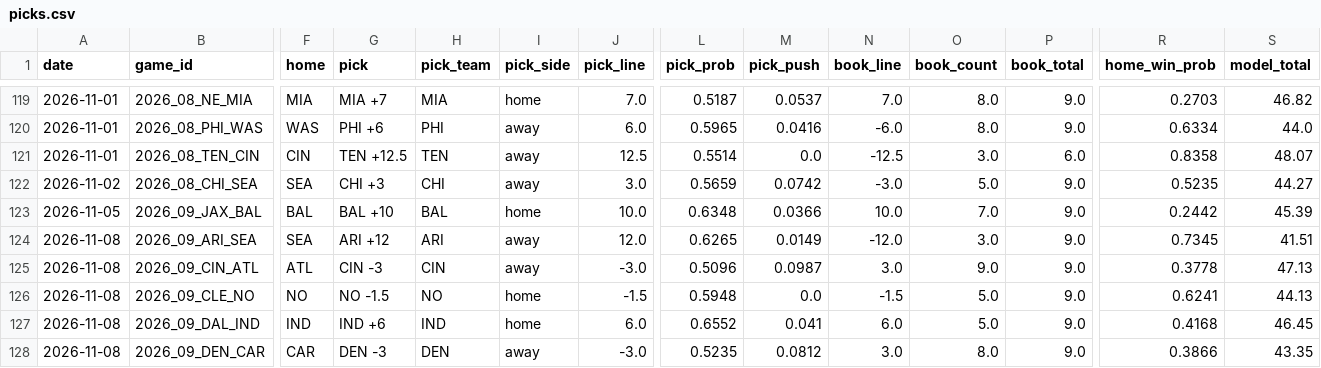
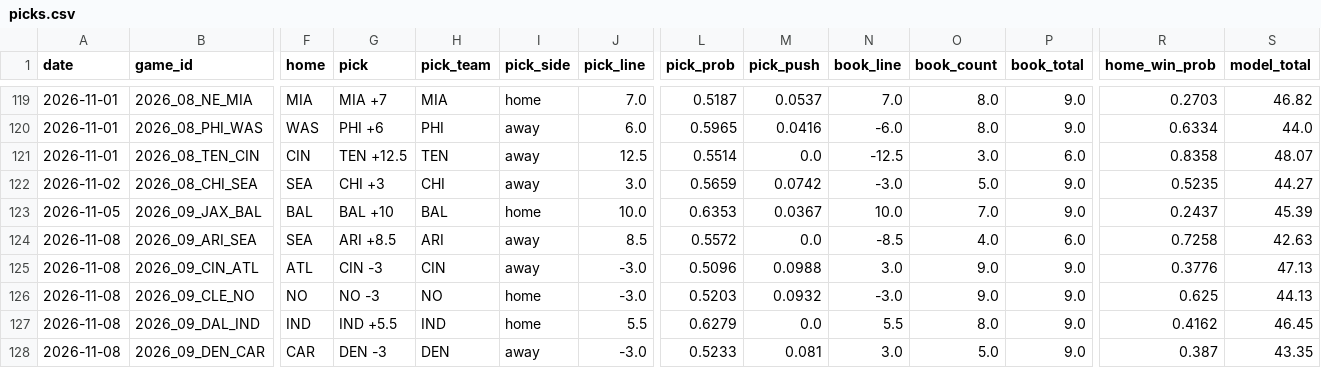
Before and after one commit to azcal/mbm-nfl, a CSV file: logs/picks.csv, drawn as a sheet; only a part is shown, gaps mark what is left out; the diff covers the shown part only; the diff names each change by its address in the sheet, - before the commit and + after, or states it on an @@ line.

```diff
--- a/logs/picks.csv
+++ b/logs/picks.csv
-L123 (pick_prob): 0.6348
+L123 (pick_prob): 0.6353
-M123 (pick_push): 0.0366
+M123 (pick_push): 0.0367
-R123 (home_win_prob): 0.2442
+R123 (home_win_prob): 0.2437
-G124 (pick): ARI +12
+G124 (pick): ARI +8.5
-J124 (pick_line): 12.0
+J124 (pick_line): 8.5
-L124 (pick_prob): 0.6265
+L124 (pick_prob): 0.5572
-M124 (pick_push): 0.0149
+M124 (pick_push): 0.0
-N124 (book_line): -12.0
+N124 (book_line): -8.5
-O124 (book_count): 3.0
+O124 (book_count): 4.0
-P124 (book_total): 9.0
+P124 (book_total): 6.0
-R124 (home_win_prob): 0.7345
+R124 (home_win_prob): 0.7258
-S124 (model_total): 41.51
+S124 (model_total): 42.63
-M125 (pick_push): 0.0987
+M125 (pick_push): 0.0988
-R125 (home_win_prob): 0.3778
+R125 (home_win_prob): 0.3776
-G126 (pick): NO -1.5
+G126 (pick): NO -3
-J126 (pick_line): -1.5
+J126 (pick_line): -3.0
-L126 (pick_prob): 0.5948
+L126 (pick_prob): 0.5203
-M126 (pick_push): 0.0
+M126 (pick_push): 0.0932
-N126 (book_line): -1.5
+N126 (book_line): -3.0
-O126 (book_count): 5.0
+O126 (book_count): 9.0
-R126 (home_win_prob): 0.6241
+R126 (home_win_prob): 0.625
-G127 (pick): IND +6
+G127 (pick): IND +5.5
-J127 (pick_line): 6.0
+J127 (pick_line): 5.5
-L127 (pick_prob): 0.6552
+L127 (pick_prob): 0.6279
-M127 (pick_push): 0.041
+M127 (pick_push): 0.0
-N127 (book_line): 6.0
+N127 (book_line): 5.5
-O127 (book_count): 5.0
+O127 (book_count): 8.0
-R127 (home_win_prob): 0.4168
+R127 (home_win_prob): 0.4162
-L128 (pick_prob): 0.5235
+L128 (pick_prob): 0.5233
-M128 (pick_push): 0.0812
+M128 (pick_push): 0.081
-O128 (book_count): 8.0
+O128 (book_count): 5.0
-R128 (home_win_prob): 0.3866
+R128 (home_win_prob): 0.387
```
Also changed, not shown: 38 edited cells elsewhere in this file, logs/alt_grid.csv, logs/edgedesk_export.csv, 6 other files.
